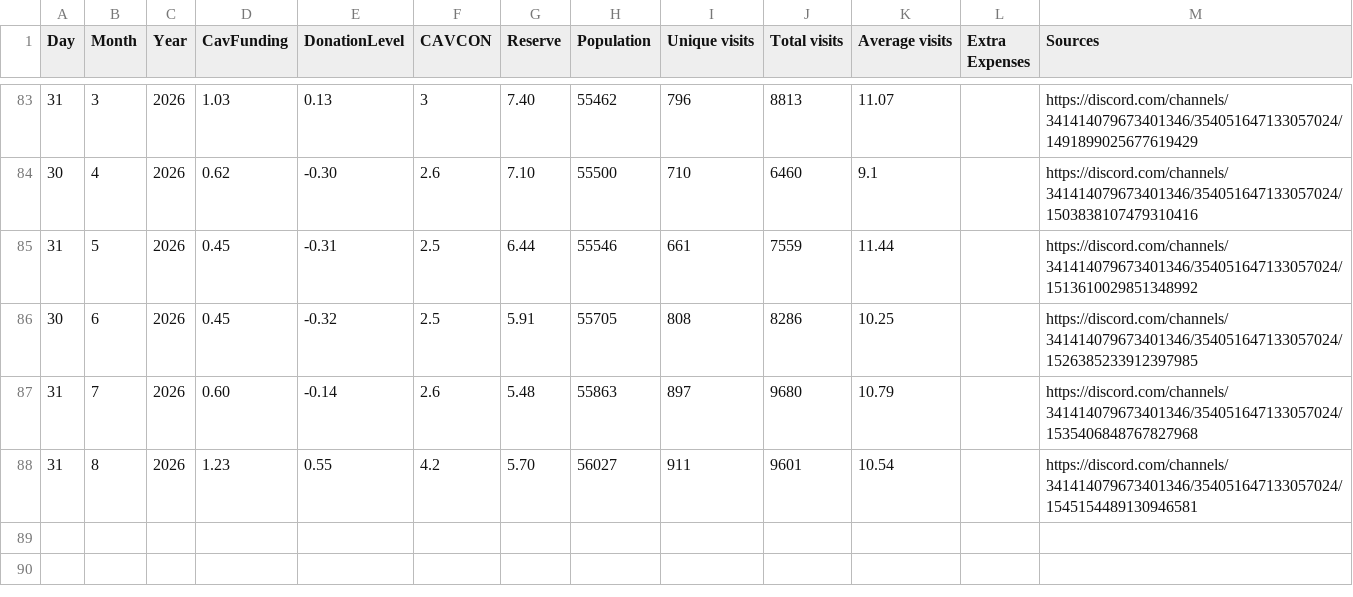
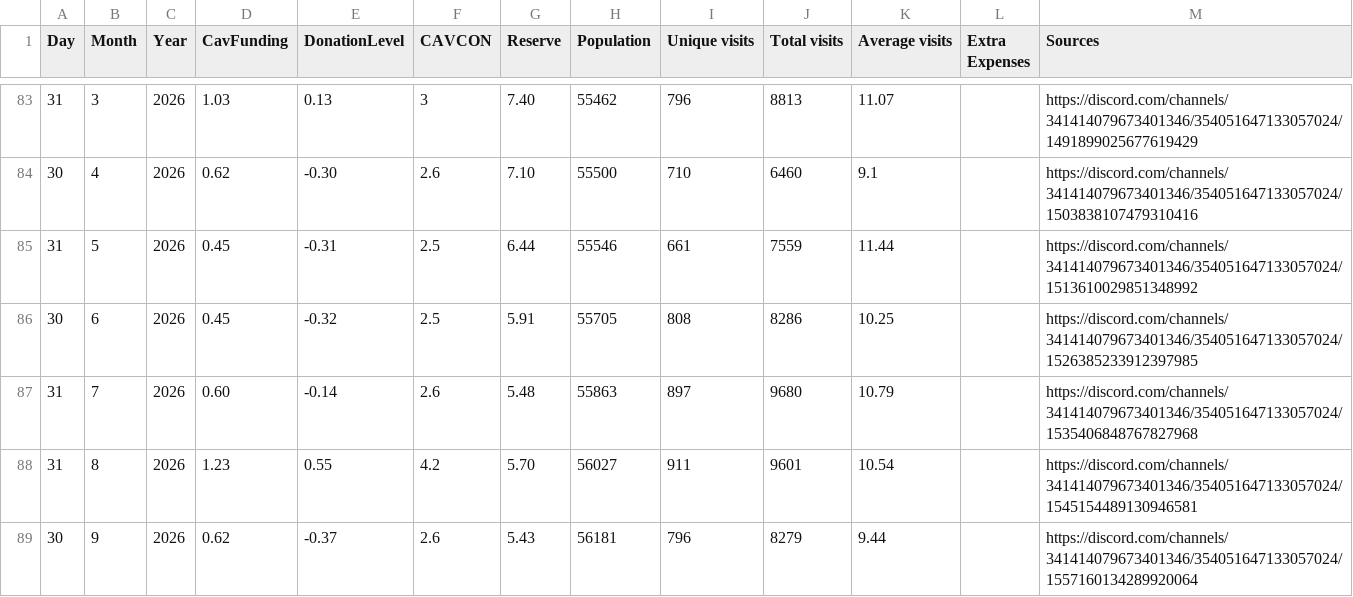
Before and after one commit to TheFloydman/CavFunding.com, a CSV file: public/cavfunding.csv, drawn as a sheet; only a part is shown, gaps mark what is left out.

Commit message:
Updated data to include Sep 2026 numbers.

```diff
--- a/public/cavfunding.csv
+++ b/public/cavfunding.csv
@@ -88 +88,2 @@ Day,Month,Year,CavFunding,DonationLevel,CAVCON,Reserve,Population,Unique visits,
 31,8,2026,1.23,0.55,4.2,5.70,56027,911,9601,10.54,,https://discord.com/channels/341414079673401346/354051647133057024/1545154489130946581
+30,9,2026,0.62,-0.37,2.6,5.43,56181,796,8279,9.44,,https://discord.com/channels/341414079673401346/354051647133057024/1557160134289920064
```
